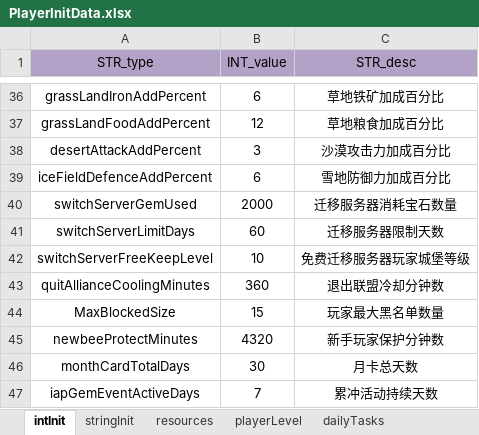
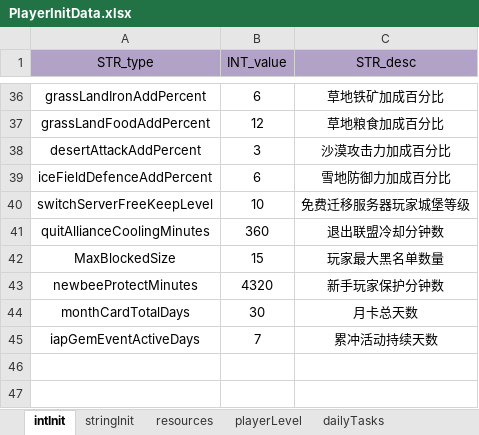
Before and after one commit to ModunZhang/dragonfall_client, an Excel workbook: Dragonfall/gameData/shared/PlayerInitData.xlsx, sheet intInit, drawn as a sheet; only a part is shown, gaps mark what is left out; values as stored, in another font and other column widths than the file's, no borders; the diff names each change by its address in the sheet, - before the commit and + after, or states it on an @@ line.

```diff
--- a/Dragonfall/gameData/shared/PlayerInitData.xlsx (sheet intInit)
+++ b/Dragonfall/gameData/shared/PlayerInitData.xlsx (sheet intInit)
-row 40: switchServerGemUsed | 2000 | 迁移服务器消耗宝石数量
-row 41: switchServerLimitDays | 60 | 迁移服务器限制天数
```
Also changed, not shown: other sheet tabs, 12 other files.
